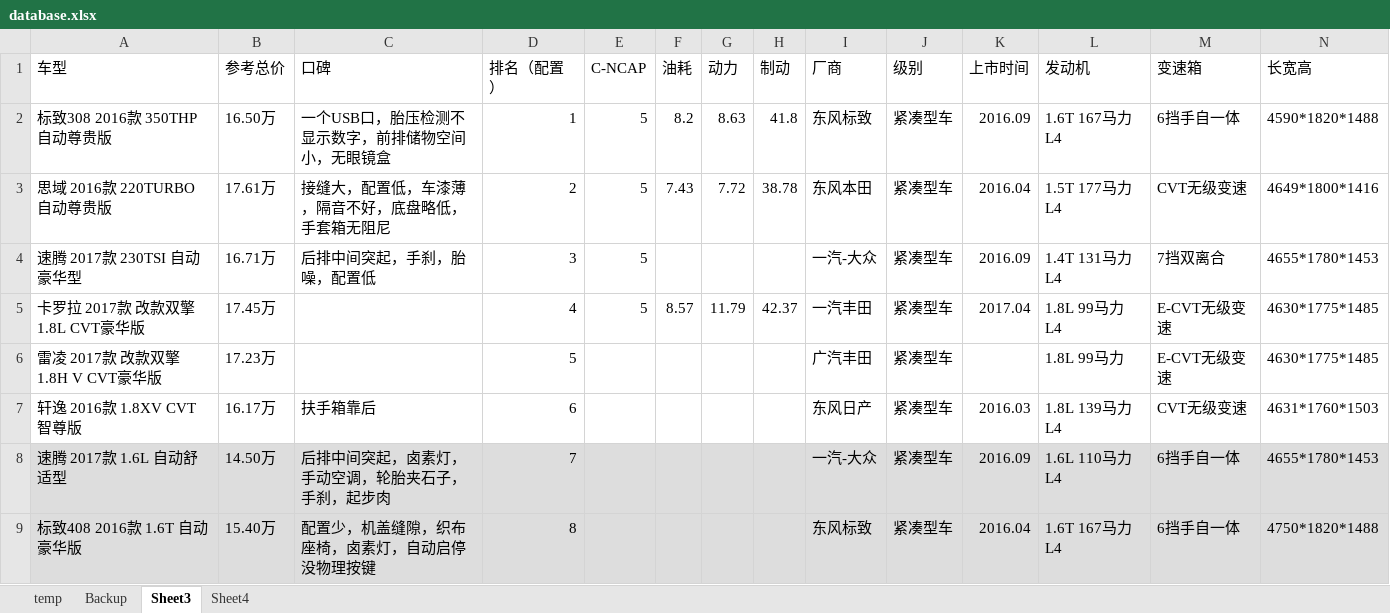
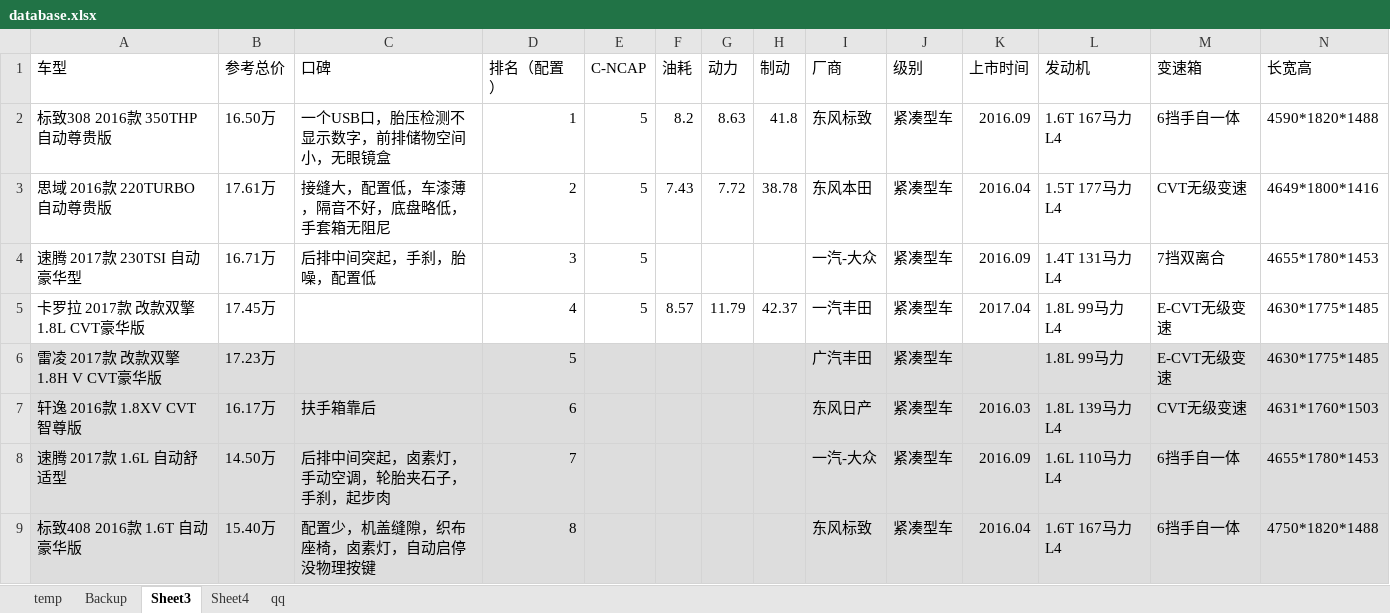
Before and after one commit to aoyueRay/BuyCar, an Excel workbook: database.xlsx, sheet Sheet3, drawn as a sheet; only a part is shown; values as stored, in another font and other column widths than the file's, no borders; charts and pictures not drawn; the diff covers the shown part only; the diff names each change by its address in the sheet, - before the commit and + after, or states it on an @@ line.

```diff
--- a/database.xlsx (sheet Sheet3)
+++ b/database.xlsx (sheet Sheet3)
+sheet tab: qq
-A6:N7 fill: none
+A6:N7 fill: #DDDDDD
```
Also changed, not shown: cell formats elsewhere in this sheet, 1 other file.
